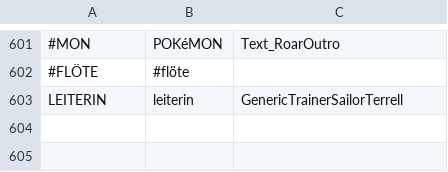
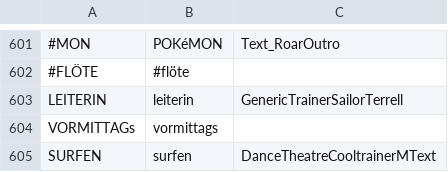
Before and after one commit to remo-vonarx/polishedcrystal, a TSV file: utils/kristall_case.tsv, drawn as a sheet; only a part is shown, gaps mark what is left out; the diff names each change by its address in the sheet, - before the commit and + after, or states it on an @@ line.

```diff
--- a/utils/kristall_case.tsv
+++ b/utils/kristall_case.tsv
+row 604: VORMITTAGs | vormittags
+row 605: SURFEN | surfen | DanceTheatreCooltrainerMText
```
Also changed, not shown: utils/kristall_reviewed.tsv, 12 other files.
